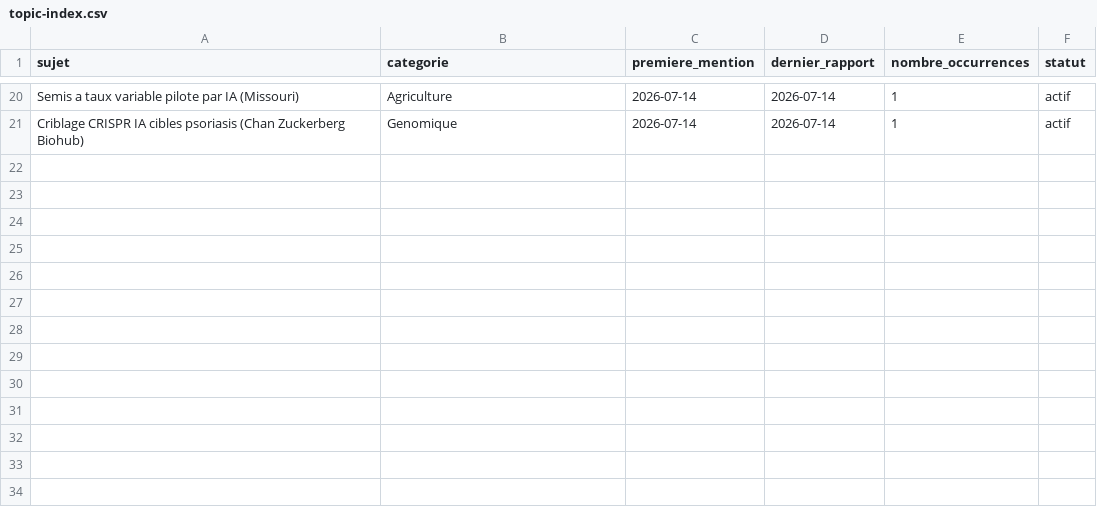
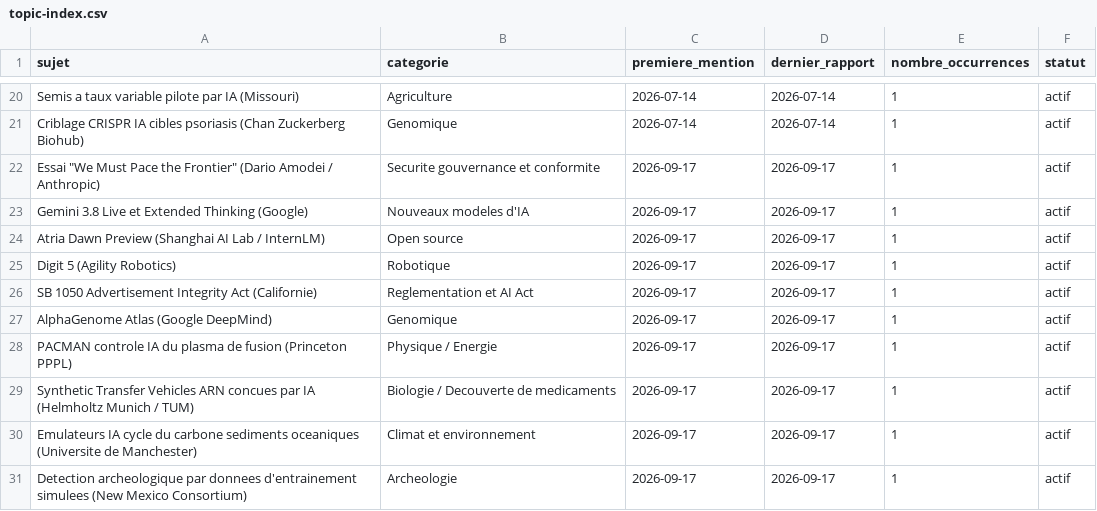
Before and after one commit to perillatjerome/ai-intelligence-watch, a CSV file: data/topic-index.csv, drawn as a sheet; only a part is shown, gaps mark what is left out; the diff names each change by its address in the sheet, - before the commit and + after, or states it on an @@ line.

```diff
--- a/data/topic-index.csv
+++ b/data/topic-index.csv
+row 22: Essai "We Must Pace the Frontier" (Dario Amodei / Anthropic) | Securite gouvernance et conformite | 2026-09-17 | 2026-09-17 | 1 | actif
+row 23: Gemini 3.8 Live et Extended Thinking (Google) | Nouveaux modeles d'IA | 2026-09-17 | 2026-09-17 | 1 | actif
+row 24: Atria Dawn Preview (Shanghai AI Lab / InternLM) | Open source | 2026-09-17 | 2026-09-17 | 1 | actif
+row 25: Digit 5 (Agility Robotics) | Robotique | 2026-09-17 | 2026-09-17 | 1 | actif
+row 26: SB 1050 Advertisement Integrity Act (Californie) | Reglementation et AI Act | 2026-09-17 | 2026-09-17 | 1 | actif
+row 27: AlphaGenome Atlas (Google DeepMind) | Genomique | 2026-09-17 | 2026-09-17 | 1 | actif
+row 28: PACMAN controle IA du plasma de fusion (Princeton PPPL) | Physique / Energie | 2026-09-17 | 2026-09-17 | 1 | actif
+row 29: Synthetic Transfer Vehicles ARN concues par IA (Helmholtz Munich / TUM) | Biologie / Decouverte de medicaments | 2026-09-17 | 2026-09-17 | 1 | actif
+row 30: Emulateurs IA cycle du carbone sediments oceaniques (Universite de Manchester) | Climat et environnement | 2026-09-17 | 2026-09-17 | 1 | actif
+row 31: Detection archeologique par donnees d'entrainement simulees (New Mexico Consortium) | Archeologie | 2026-09-17 | 2026-09-17 | 1 | actif
```
Also changed, not shown: data/source-register.csv, 2 other files.
